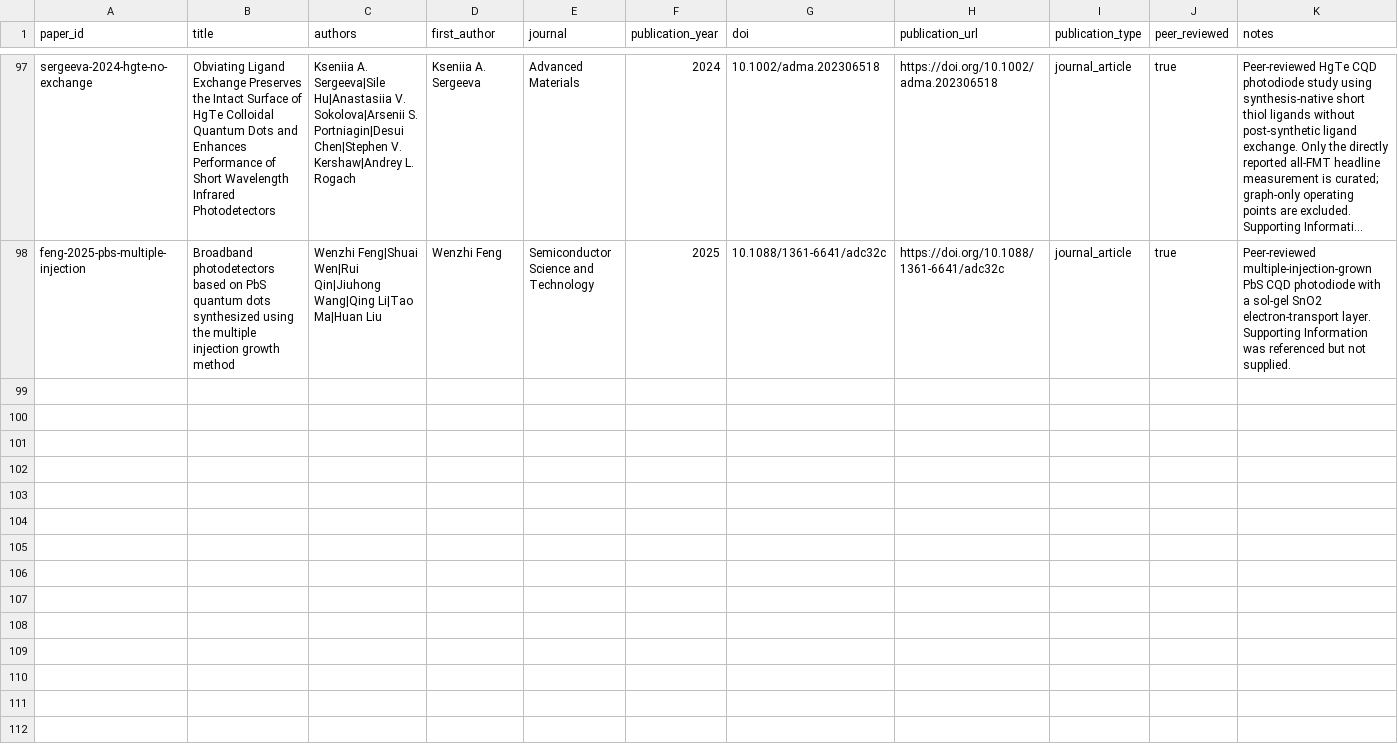
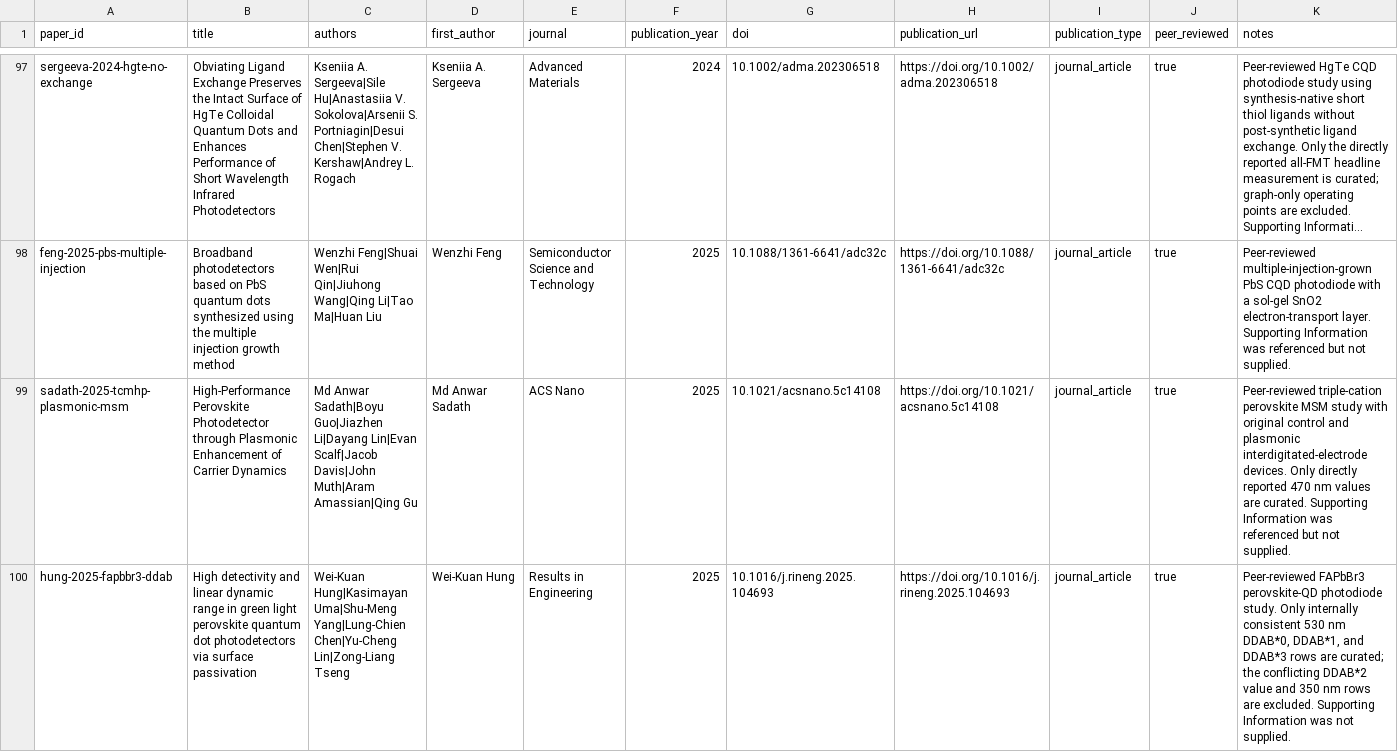
Before and after one commit to Shlok-Joseph-Paul/cQD-Detector-Compiler-and-Verifier, a CSV file: data/papers.csv, drawn as a sheet; only a part is shown, gaps mark what is left out; long unchanged cells end in …; the diff names each change by its address in the sheet, - before the commit and + after, or states it on an @@ line.

```diff
--- a/data/papers.csv
+++ b/data/papers.csv
+row 99: sadath-2025-tcmhp-plasmonic-msm | High-Performance Perovskite Photodetector through Plasmonic Enhancement of Carrier Dynamics | Md Anwar Sadath|Boyu Guo|Jiazhen Li|Dayang Lin|Evan Scalf|Jacob Davis|John Muth|Aram Amassian|Qing Gu | Md Anwar Sadath | ACS Nano | 2025 | 10.1021/acsnano.5c14108 | https://doi.org/10.1021/acsnano.5c14108 | journal_article | true | Peer-reviewed triple-cation perovskite MSM study with original control and plasmonic interdigitated-electrode devices. Only directly reported 470 nm values are curated. Supporting Information was referenced but not supplied.
+row 100: hung-2025-fapbbr3-ddab | High detectivity and linear dynamic range in green light perovskite quantum dot photodetectors via surface passivation | Wei-Kuan Hung|Kasimayan Uma|Shu-Meng Yang|Lung-Chien Chen|Yu-Cheng Lin|Zong-Liang Tseng | Wei-Kuan Hung | Results in Engineering | 2025 | 10.1016/j.rineng.2025.104693 | https://doi.org/10.1016/j.rineng.2025.104693 | journal_article | true | Peer-reviewed FAPbBr3 perovskite-QD photodiode study. Only internally consistent 530 nm DDAB*0, DDAB*1, and DDAB*3 rows are curated; the conflicting DDAB*2 value and 350 nm rows are excluded. Supporting Information was not supplied.
```
Also changed, not shown: data/devices.csv, 4 other files.
